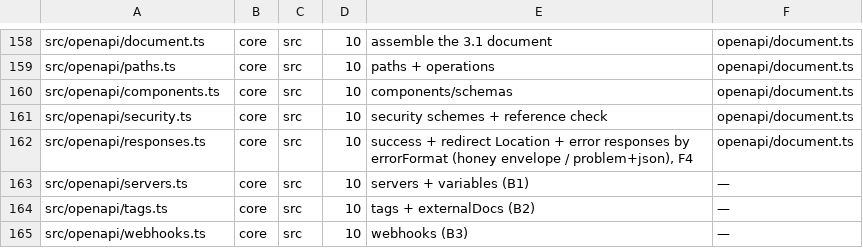
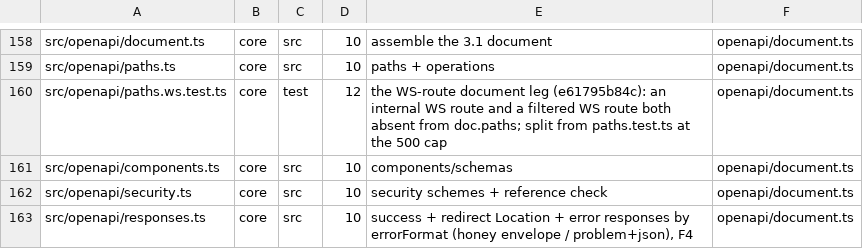
Before and after one commit to workerstack/backend, a TSV file: blueprint/files.tsv, drawn as a sheet; only a part is shown, gaps mark what is left out; the shorter side is filled out with more unchanged rows; the diff covers the shown part only.

Commit message:
feat(gen): bit 12 b — go types, vendored runtime, sdk emitter and test driver
The Go SDK front (G1): one Client with a struct per namespace from the IR
tree, ctx-first methods taking path params in path order, the body, a
pointer-field Opts struct and request options, returning the typed value and
an error (safe mode: SDKResult). NewClient falls back to the first server
when BaseURL is empty and panics naming BaseURL when there is none. The SDK
ships client, doc, go.mod (go 1.24), types, and go.sum plus the coder
websocket module only when the API has WebSocket or realtime operations.

The type emitter maps the IR to Go types. A key encoding/json cannot read as a
tag name is (un)marshalled by hand under its exact name, its tag still naming
the key where a reader can recover it. Two V0BUG fixes: the key "-" is tagged
json:"-," instead of being skipped, and an allOf embedding a part with its own
(un)marshal methods gets one merging pair of its own, so the part's promoted
methods no longer drop the allOf's own fields.

The vendored runtime (G8) is real Go read by one function, so a runtime
mutant reaches every executed test. The test driver compiles beside the
emitted SDK once per content hash, takes a cell with per-operation call plans
computed by the emitter's own naming, invokes by reflection, and prints the
normalized observations; what it cannot express yet fails loudly. A recording
server answers it in process. gen's coverage no longer excludes types files,
which had hidden the Go type emitter.

Every phase-b case is ported and tagged, and the file list gains the rows.

```diff
--- a/blueprint/files.tsv
+++ b/blueprint/files.tsv
@@ -159,2 +159,3 @@ src/openapi/document.ts	core	src	10	assemble the 3.1 document	openapi/document.t
 src/openapi/paths.ts	core	src	10	paths + operations	openapi/document.ts
+src/openapi/paths.ws.test.ts	core	test	12	the WS-route document leg (e61795b84c): an internal WS route and a filtered WS route both absent from doc.paths; split from paths.test.ts at the 500 cap	openapi/document.ts
 src/openapi/components.ts	core	src	10	components/schemas	openapi/document.ts
```
Also changed, not shown: 14 added rows and 4 edited cells elsewhere in this file, 51 other files.
